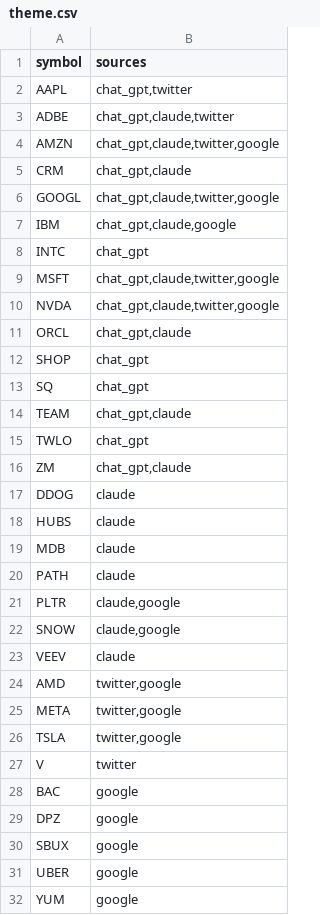
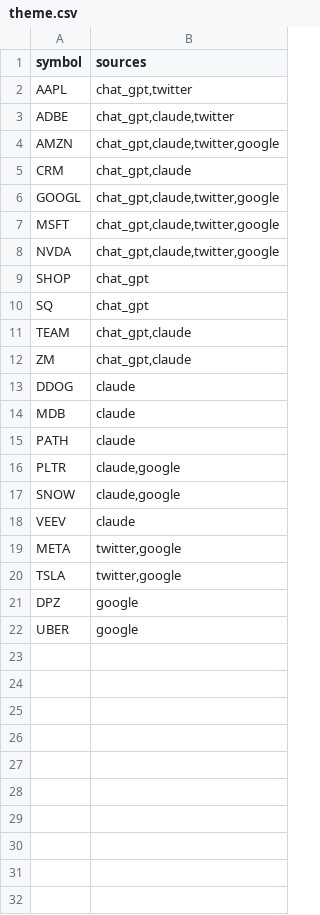
Before and after one commit to gettilt/AI-software, a CSV file: theme.csv, drawn as a sheet.

Commit message:
Update theme.csv
Dropping infra companies

```diff
--- a/theme.csv
+++ b/theme.csv
@@ -6,7 +6,4 @@ CRM,"chat_gpt,claude"
 GOOGL,"chat_gpt,claude,twitter,google"
-IBM,"chat_gpt,claude,google"
-INTC,chat_gpt
 MSFT,"chat_gpt,claude,twitter,google"
 NVDA,"chat_gpt,claude,twitter,google"
-ORCL,"chat_gpt,claude"
 SHOP,chat_gpt
@@ -14,6 +11,4 @@ SQ,chat_gpt
 TEAM,"chat_gpt,claude"
-TWLO,chat_gpt
 ZM,"chat_gpt,claude"
 DDOG,claude
-HUBS,claude
 MDB,claude
@@ -23,10 +18,5 @@ SNOW,"claude,google"
 VEEV,claude
-AMD,"twitter,google"
 META,"twitter,google"
 TSLA,"twitter,google"
-V,twitter
-BAC,google
 DPZ,google
-SBUX,google
 UBER,google
-YUM,google
```
